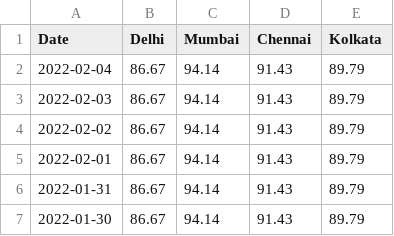
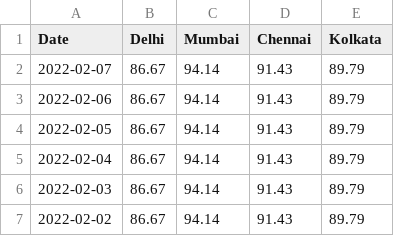
Before and after one commit to arungop/indiafuelprice, a CSV file: data/Diesel.csv, drawn as a sheet; only a part is shown; the shorter side is filled out with more unchanged rows; the diff names each change by its address in the sheet, - before the commit and + after, or states it on an @@ line.

```diff
--- a/data/Diesel.csv
+++ b/data/Diesel.csv
+row 2: 2022-02-07 | 86.67 | 94.14 | 91.43 | 89.79
+row 3: 2022-02-06 | 86.67 | 94.14 | 91.43 | 89.79
+row 4: 2022-02-05 | 86.67 | 94.14 | 91.43 | 89.79
```
Also changed, not shown: data/Petrol.csv, 2 other files.
